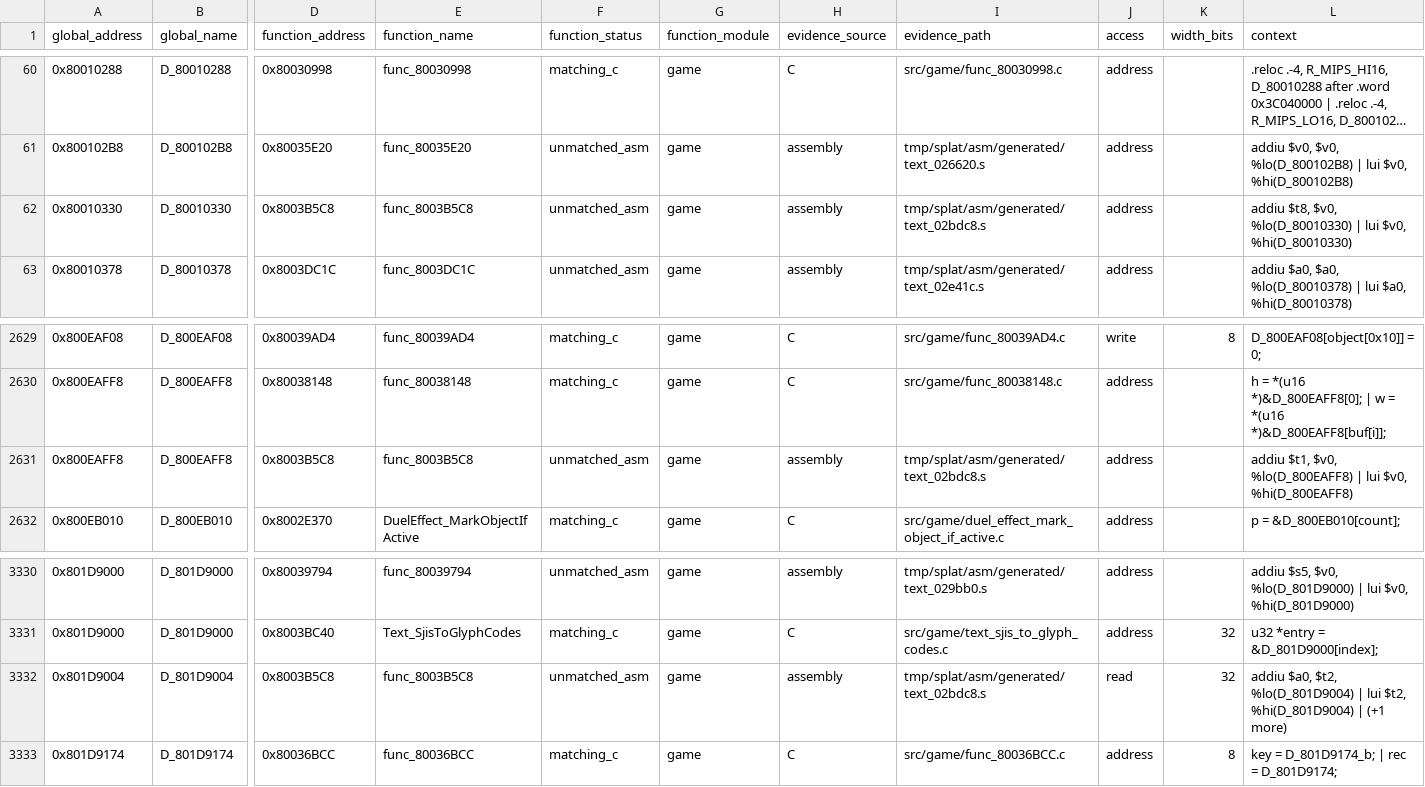
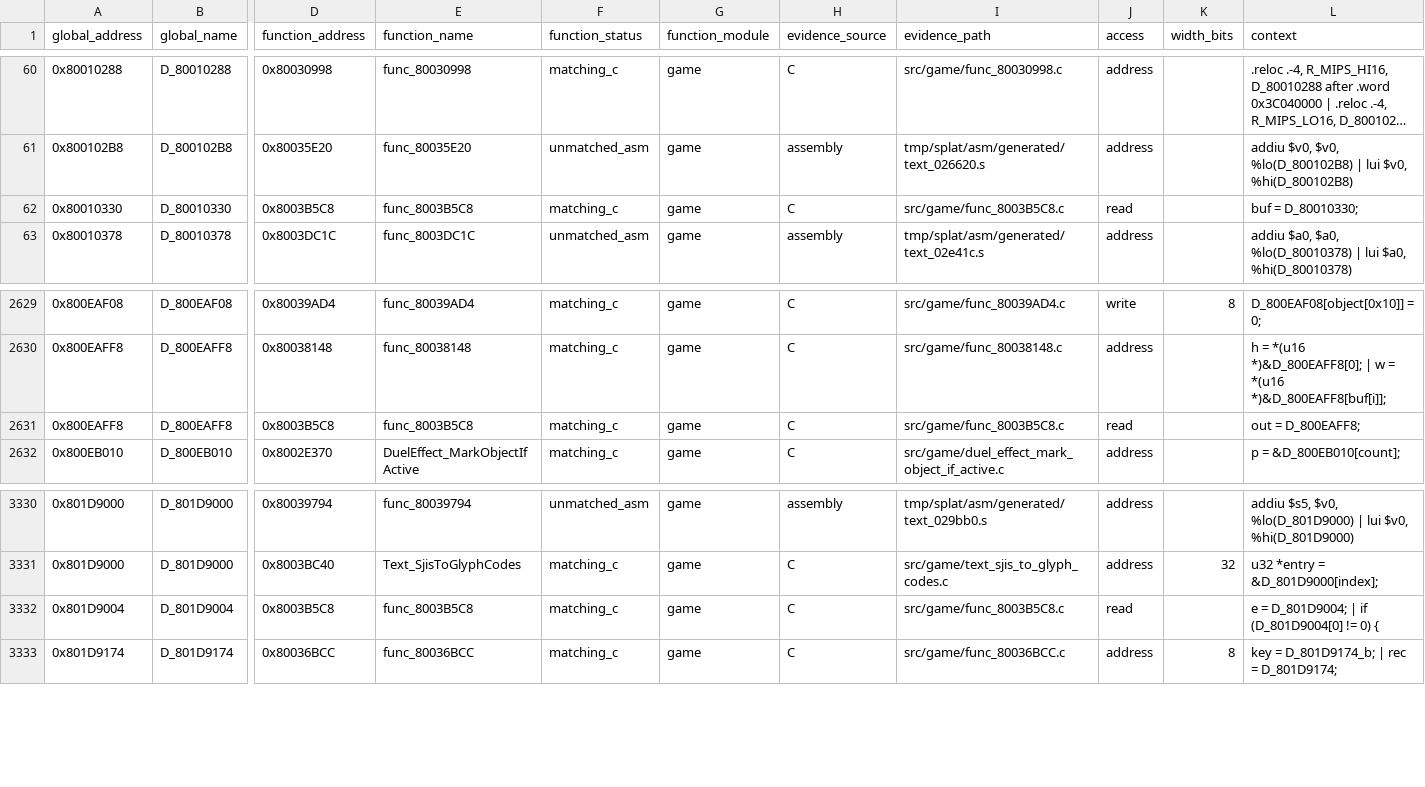
Before and after one commit to Unchiga/memories-decomp, a CSV file: notes/global-usage.csv, drawn as a sheet; only a part is shown, gaps mark what is left out; long unchanged cells end in …; the diff names each change by its address in the sheet, - before the commit and + after, or states it on an @@ line.

```diff
--- a/notes/global-usage.csv
+++ b/notes/global-usage.csv
-F62 (function_status): unmatched_asm
+F62 (function_status): matching_c
-H62 (evidence_source): assembly
+H62 (evidence_source): C
-I62 (evidence_path): tmp/splat/asm/generated/text_02bdc8.s
+I62 (evidence_path): src/game/func_8003B5C8.c
-J62 (access): address
+J62 (access): read
-L62 (context): addiu $t8, $v0, %lo(D_80010330) | lui $v0, %hi(D_80010330)
+L62 (context): buf = D_80010330;
-F2631 (function_status): unmatched_asm
+F2631 (function_status): matching_c
-H2631 (evidence_source): assembly
+H2631 (evidence_source): C
-I2631 (evidence_path): tmp/splat/asm/generated/text_02bdc8.s
+I2631 (evidence_path): src/game/func_8003B5C8.c
-J2631 (access): address
+J2631 (access): read
-L2631 (context): addiu $t1, $v0, %lo(D_800EAFF8) | lui $v0, %hi(D_800EAFF8)
+L2631 (context): out = D_800EAFF8;
-F3332 (function_status): unmatched_asm
+F3332 (function_status): matching_c
-H3332 (evidence_source): assembly
+H3332 (evidence_source): C
-I3332 (evidence_path): tmp/splat/asm/generated/text_02bdc8.s
+I3332 (evidence_path): src/game/func_8003B5C8.c
-K3332 (width_bits): 32
+K3332 (width_bits): (empty)
-L3332 (context): addiu $a0, $t2, %lo(D_801D9004) | lui $t2, %hi(D_801D9004) | (+1 more)
+L3332 (context): e = D_801D9004; | if (D_801D9004[0] != 0) {
```
Also changed, not shown: 5 other files.
